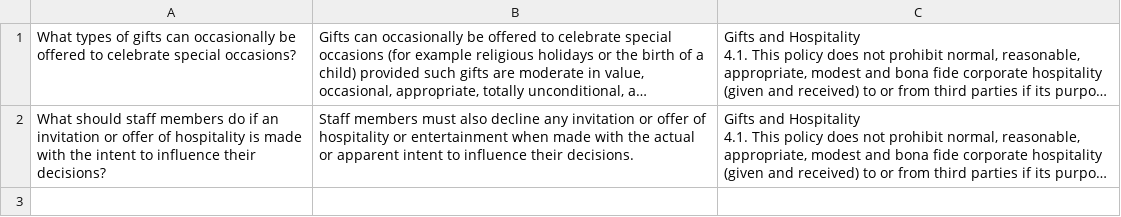
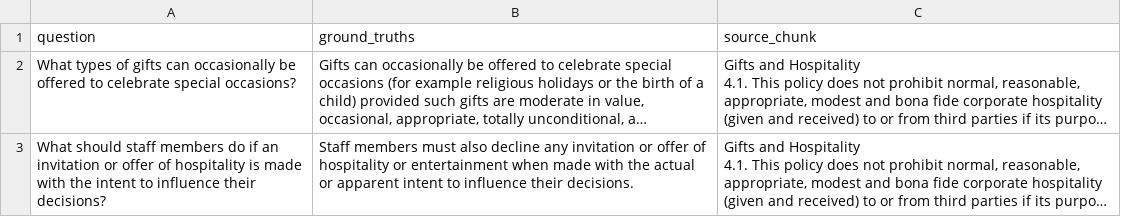
Before and after one commit to ankitydv12/TaskCoforge, a CSV file: uploadapi/evaluation_dataset.csv, drawn as a sheet; long unchanged cells end in …; the diff names each change by its address in the sheet, - before the commit and + after, or states it on an @@ line.

```diff
--- a/uploadapi/evaluation_dataset.csv
+++ b/uploadapi/evaluation_dataset.csv
+row 1: question | ground_truths | source_chunk
```
Also changed, not shown: 9 other files.
